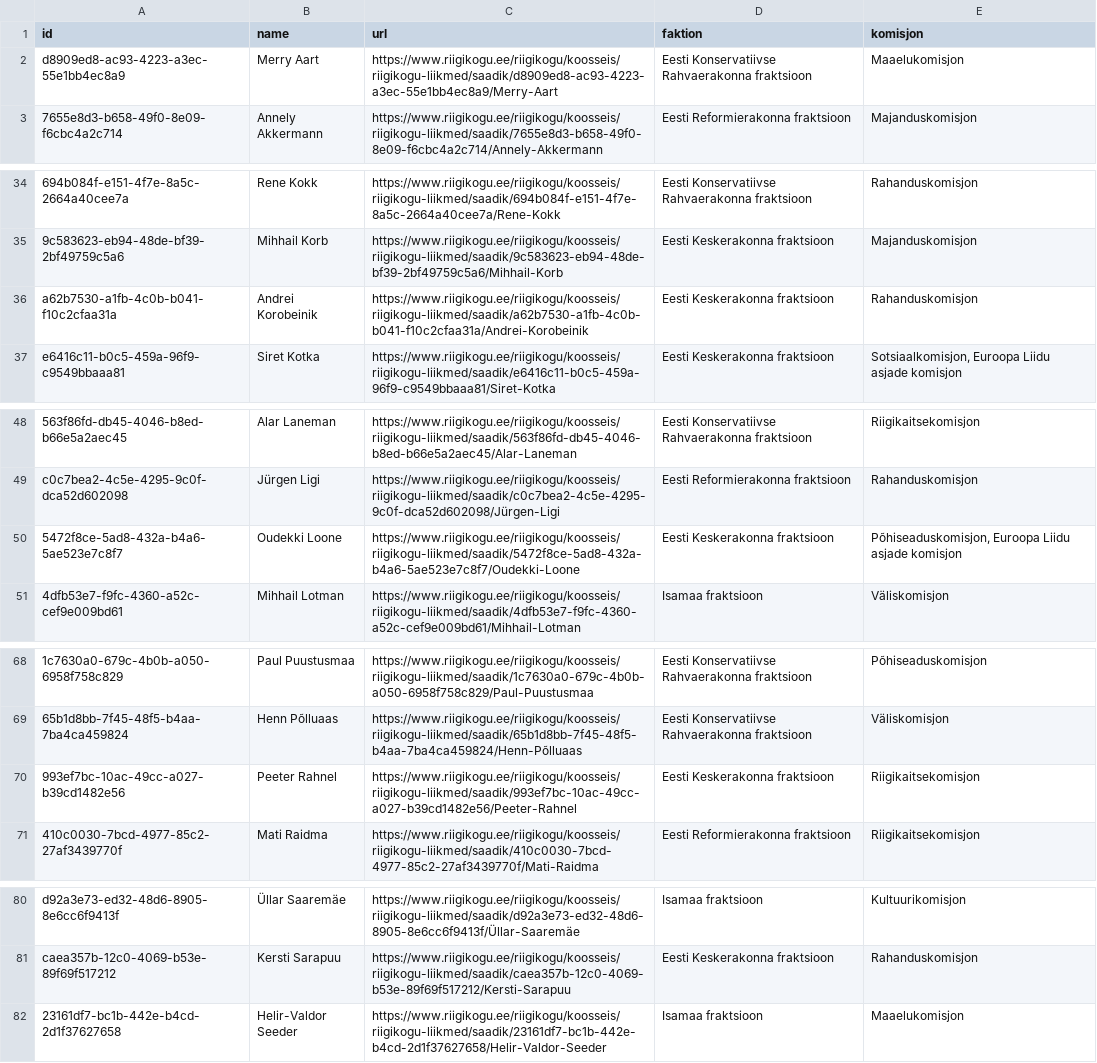
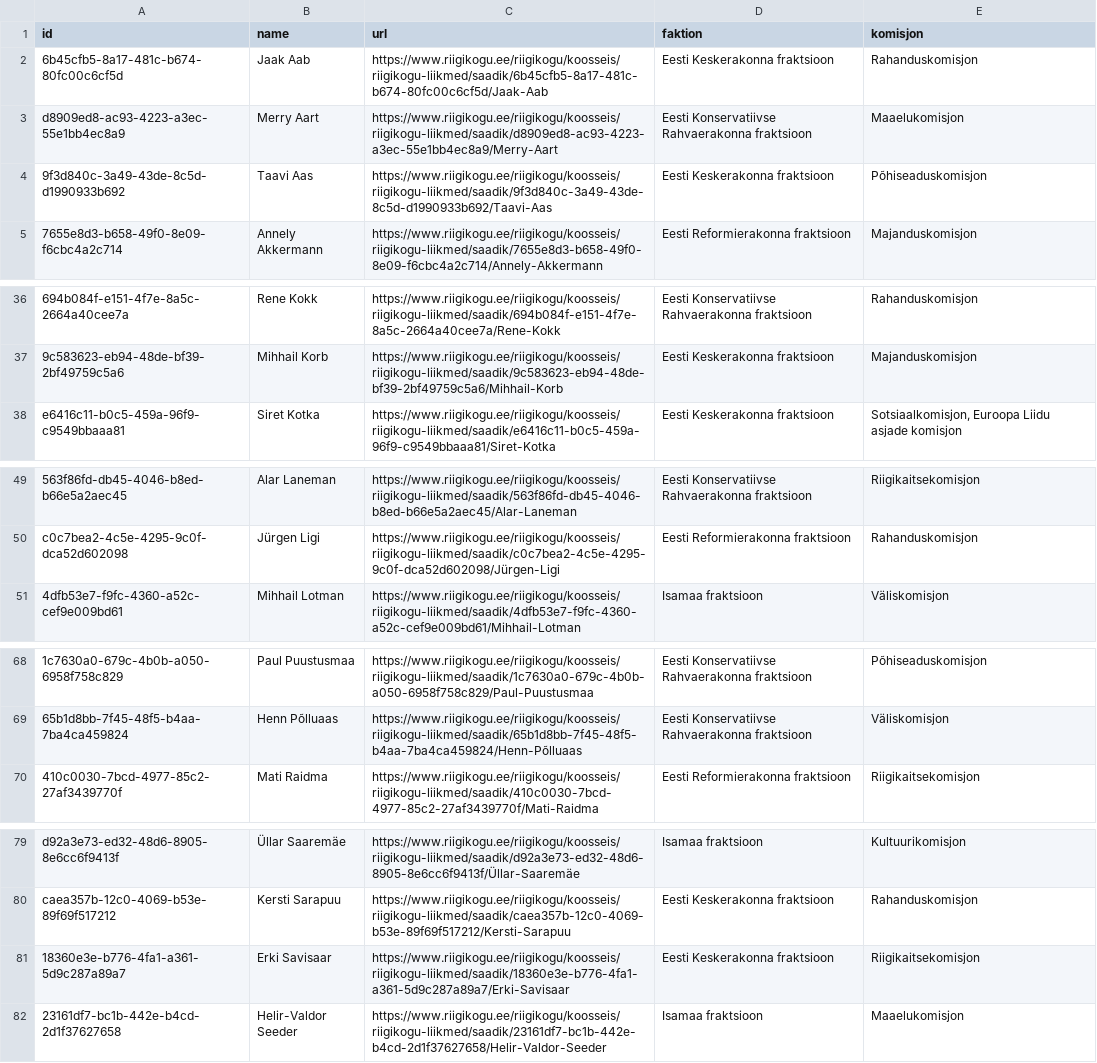
Before and after one commit to every-politician-scrapers/estonia, a CSV file: sources/riigikogu-official/scraped.csv, drawn as a sheet; only a part is shown, gaps mark what is left out; removed rows and columns are numbered as before the commit, all else as after; the diff covers the shown part only; the diff names each change by its address in the sheet, - before the commit and + after, or states it on an @@ line.

Commit message:
Compare external sources to Wikidata

```diff
--- a/sources/riigikogu-official/scraped.csv
+++ b/sources/riigikogu-official/scraped.csv
+row 2: 6b45cfb5-8a17-481c-b674-80fc00c6cf5d | Jaak Aab | https://www.riigikogu.ee/riigikogu/koosseis/riigikogu-liikmed/saadik/6b45cfb5-8a17-481c-b674-80fc00c6cf5d/Jaak-Aab | Eesti Keskerakonna fraktsioon | Rahanduskomisjon
+row 4: 9f3d840c-3a49-43de-8c5d-d1990933b692 | Taavi Aas | https://www.riigikogu.ee/riigikogu/koosseis/riigikogu-liikmed/saadik/9f3d840c-3a49-43de-8c5d-d1990933b692/Taavi-Aas | Eesti Keskerakonna fraktsioon | Põhiseaduskomisjon
-row 36: a62b7530-a1fb-4c0b-b041-f10c2cfaa31a | Andrei Korobeinik | https://www.riigikogu.ee/riigikogu/koosseis/riigikogu-liikmed/saadik/a62b7530-a1fb-4c0b-b041-f10c2cfaa31a/Andrei-Korobeinik | Eesti Keskerakonna fraktsioon | Rahanduskomisjon
-row 50: 5472f8ce-5ad8-432a-b4a6-5ae523e7c8f7 | Oudekki Loone | https://www.riigikogu.ee/riigikogu/koosseis/riigikogu-liikmed/saadik/5472f8ce-5ad8-432a-b4a6-5ae523e7c8f7/Oudekki-Loone | Eesti Keskerakonna fraktsioon | Põhiseaduskomisjon, Euroopa Liidu asjade komisjon
-row 70: 993ef7bc-10ac-49cc-a027-b39cd1482e56 | Peeter Rahnel | https://www.riigikogu.ee/riigikogu/koosseis/riigikogu-liikmed/saadik/993ef7bc-10ac-49cc-a027-b39cd1482e56/Peeter-Rahnel | Eesti Keskerakonna fraktsioon | Riigikaitsekomisjon
+row 81: 18360e3e-b776-4fa1-a361-5d9c287a89a7 | Erki Savisaar | https://www.riigikogu.ee/riigikogu/koosseis/riigikogu-liikmed/saadik/18360e3e-b776-4fa1-a361-5d9c287a89a7/Erki-Savisaar | Eesti Keskerakonna fraktsioon | Riigikaitsekomisjon
```
Also changed, not shown: 2 edited cells elsewhere in this file, sources/riigikogu-official/wikidata.csv.
